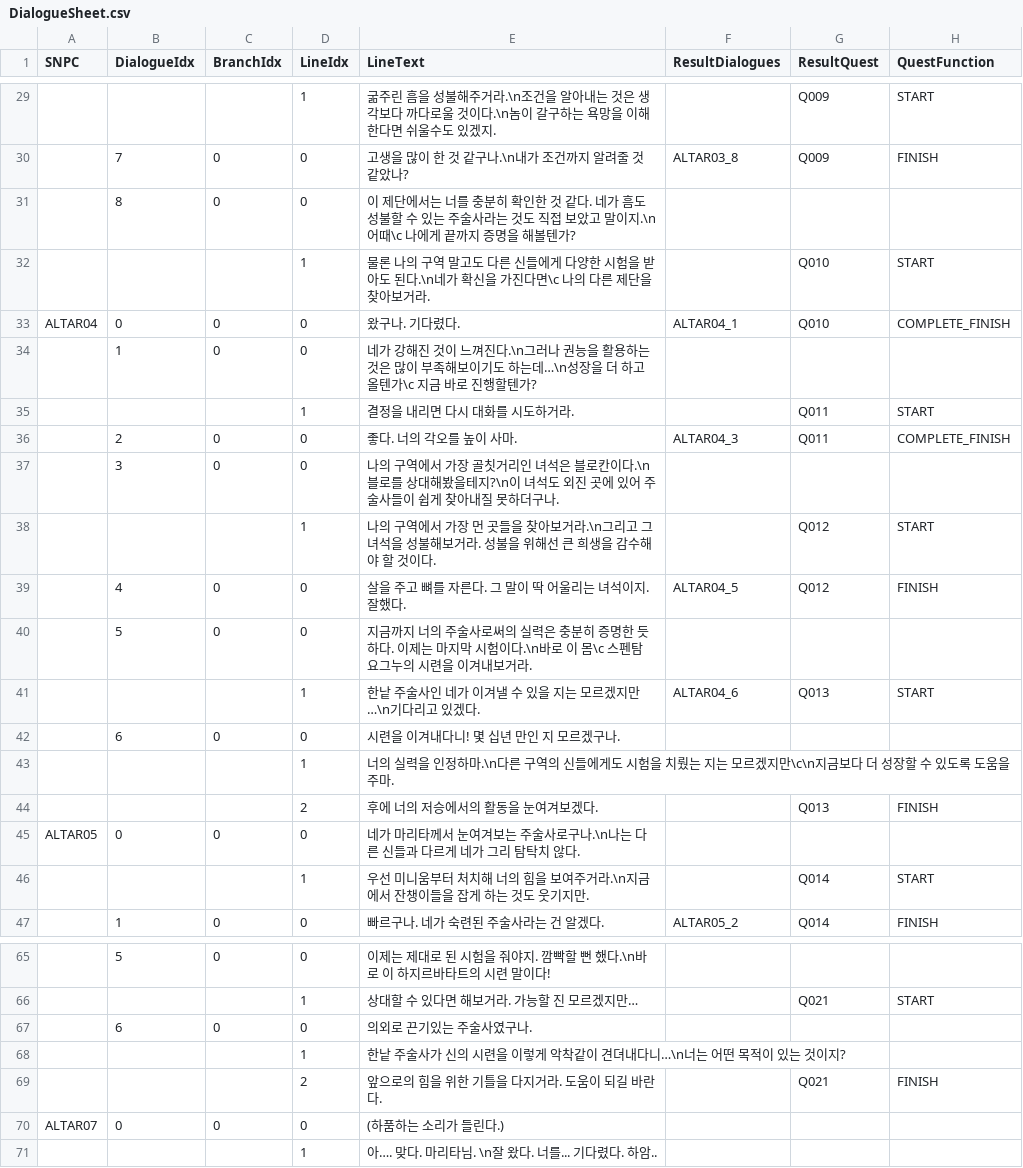
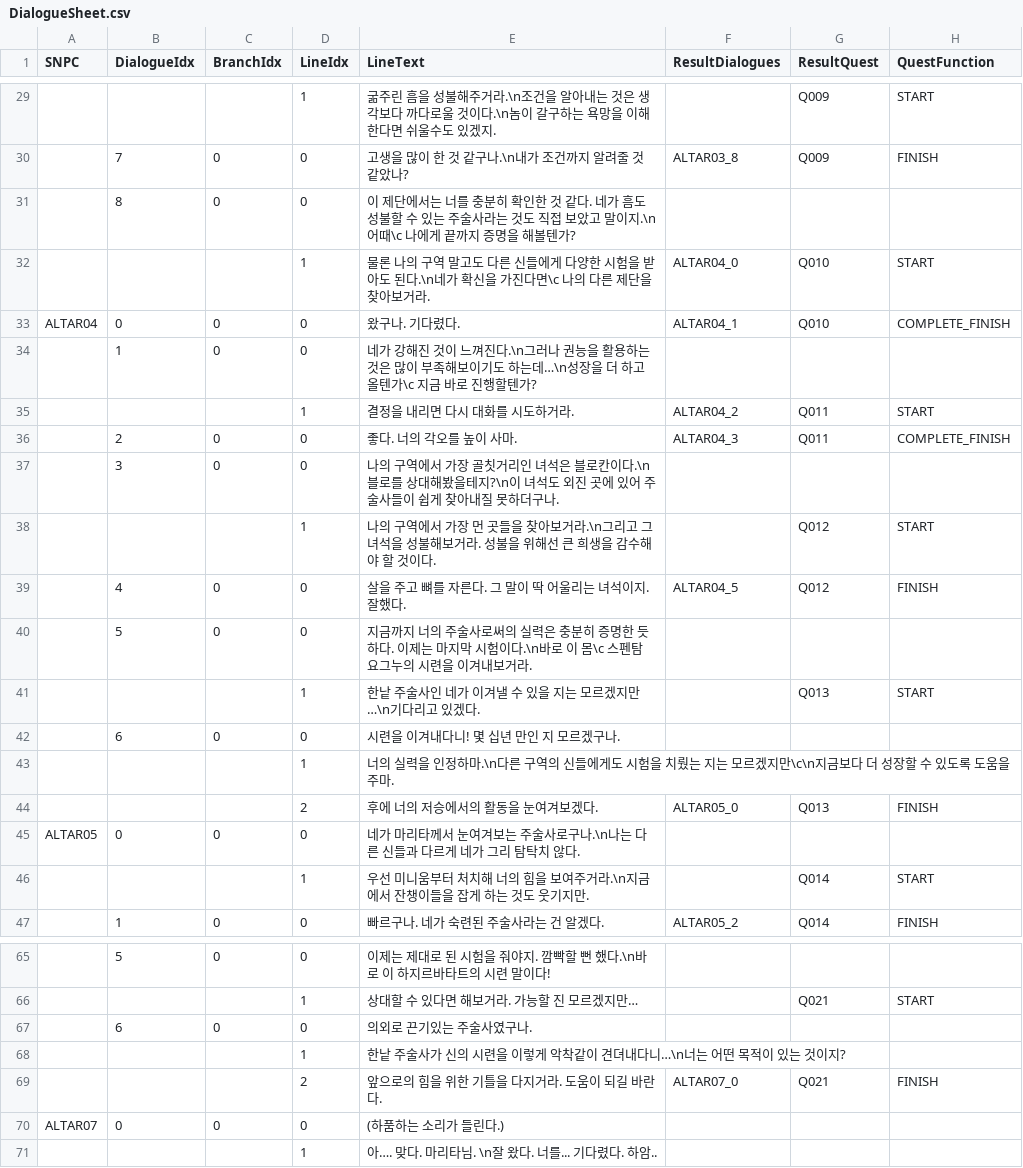
Before and after one commit to ModakbulGame/BGT_ProjectSamdo, a CSV file: Assets/Data/CSVs/DialogueSheet.csv, drawn as a sheet; only a part is shown, gaps mark what is left out; the diff covers the shown part only; the diff names each change by its address in the sheet, - before the commit and + after, or states it on an @@ line.

```diff
--- a/Assets/Data/CSVs/DialogueSheet.csv
+++ b/Assets/Data/CSVs/DialogueSheet.csv
-F32 (ResultDialogues): (empty)
+F32 (ResultDialogues): ALTAR04_0
-F35 (ResultDialogues): (empty)
+F35 (ResultDialogues): ALTAR04_2
-F41 (ResultDialogues): ALTAR04_6
+F41 (ResultDialogues): (empty)
-F44 (ResultDialogues): (empty)
+F44 (ResultDialogues): ALTAR05_0
-F69 (ResultDialogues): (empty)
+F69 (ResultDialogues): ALTAR07_0
```
Also changed, not shown: 21 edited cells elsewhere in this file, Assets/Data/CSVs/QuestSheet.csv, 44 other files.
